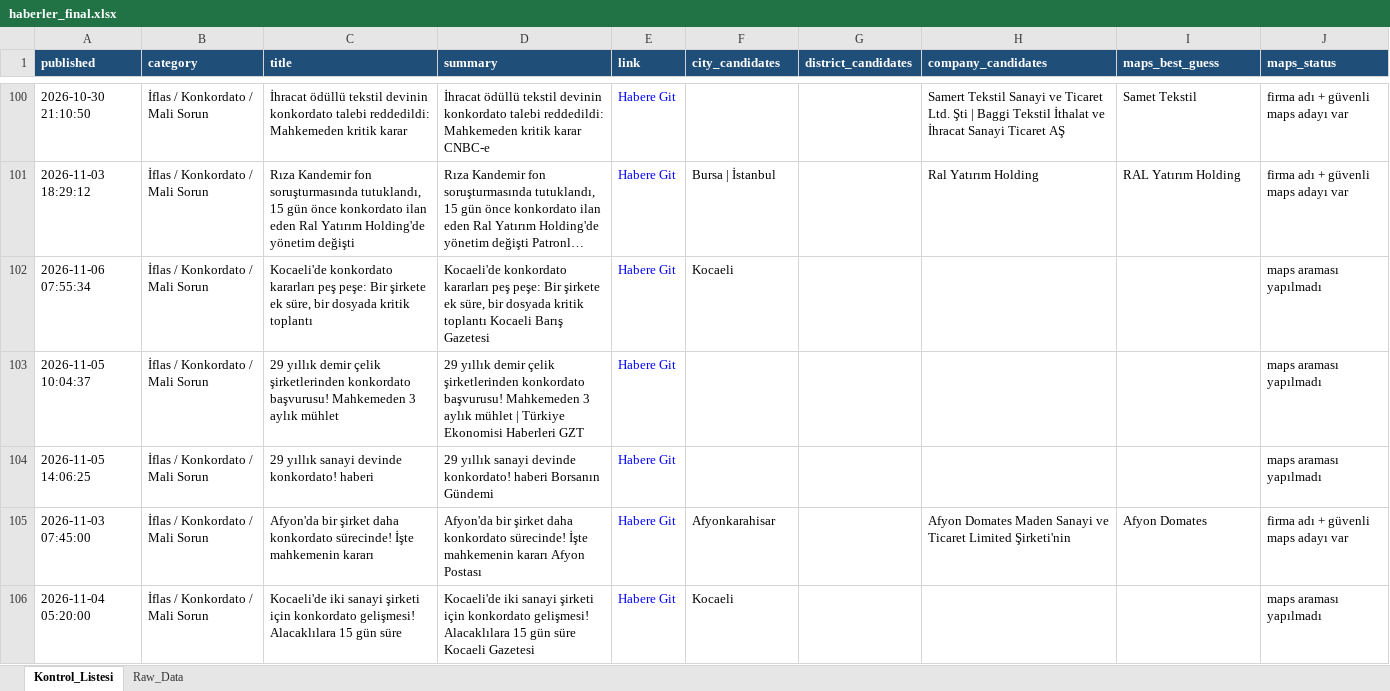
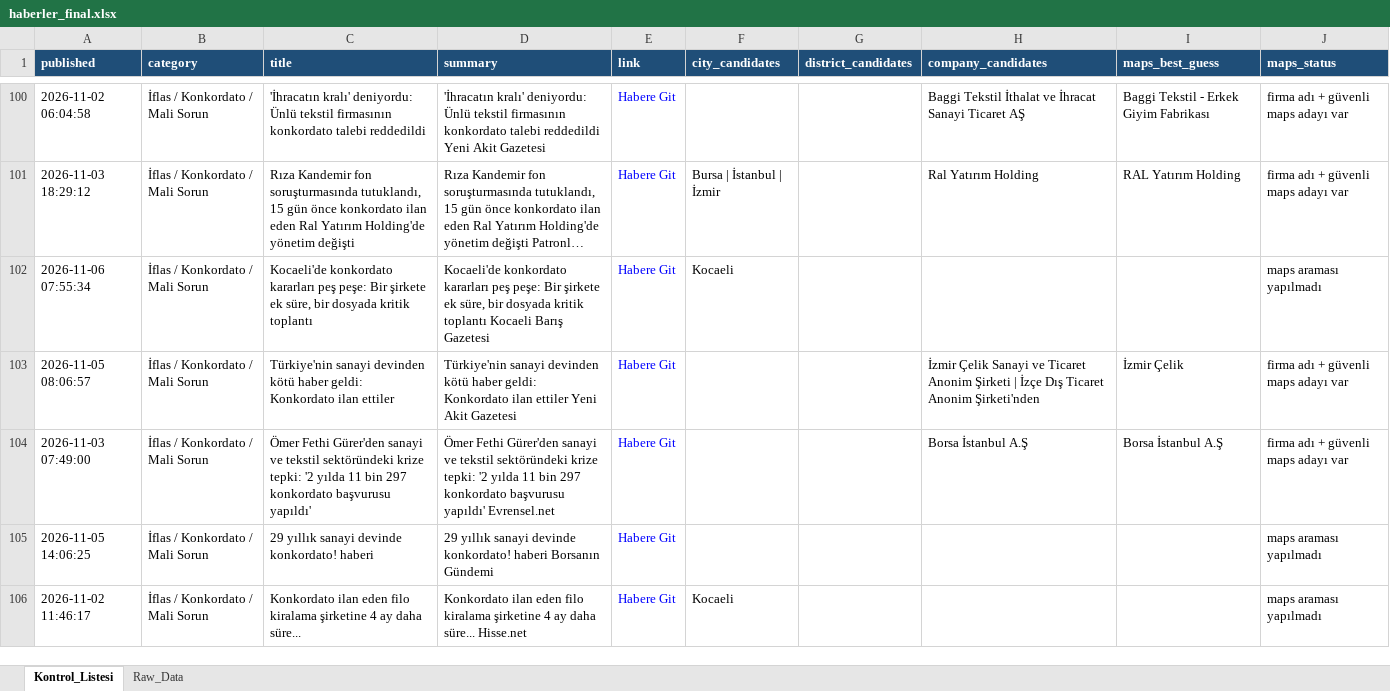
Before and after one commit to MuhammedMustafaSungur/haber-risk-monitor, an Excel workbook: data/haberler_final.xlsx, sheet Kontrol_Listesi, drawn as a sheet; only a part is shown, gaps mark what is left out; long unchanged cells end in …; values as stored, in another font and other column widths than the file's, no borders; removed rows and columns are numbered as before the commit, all else as after; the diff covers the shown part only; the diff names each change by its address in the sheet, - before the commit and + after, or states it on an @@ line.

```diff
--- a/data/haberler_final.xlsx (sheet Kontrol_Listesi)
+++ b/data/haberler_final.xlsx (sheet Kontrol_Listesi)
-A100 (published): 2026-10-30 21:10:50
+A100 (published): 2026-11-02 06:04:58
-C100 (title): İhracat ödüllü tekstil devinin konkordato talebi reddedildi: Mahkemeden kritik karar
+C100 (title): 'İhracatın kralı' deniyordu: Ünlü tekstil firmasının konkordato talebi reddedildi
-D100 (summary): İhracat ödüllü tekstil devinin konkordato talebi reddedildi: Mahkemeden kritik karar CNBC-e
+D100 (summary): 'İhracatın kralı' deniyordu: Ünlü tekstil firmasının konkordato talebi reddedildi Yeni Akit Gazetesi
-H100 (company_candidates): Samert Tekstil Sanayi ve Ticaret Ltd. Şti | Baggi Tekstil…
+H100 (company_candidates): Baggi Tekstil…
-I100 (maps_best_guess): Samet Tekstil
+I100 (maps_best_guess): Baggi Tekstil - Erkek Giyim Fabrikası
-F101 (city_candidates): Bursa | İstanbul
+F101 (city_candidates): Bursa | İstanbul | İzmir
-row 103: 2026-11-05 10:04:37 | İflas / Konkordato / Mali Sorun | 29 yıllık demir çelik şirketlerinden konkordato başvurusu! Mahkemeden 3 aylık mühlet | 29 yıllık demir çelik şirketlerinden konkordato başvurusu! Mahkemeden 3 aylık mühlet | Türkiye Ekonomisi Haberleri GZT | Habere Git |  |  |  |  | maps araması yapılmadı
+row 103: 2026-11-05 08:06:57 | İflas / Konkordato / Mali Sorun | Türkiye'nin sanayi devinden kötü haber geldi: Konkordato ilan ettiler | Türkiye'nin sanayi devinden kötü haber geldi: Konkordato ilan ettiler Yeni Akit Gazetesi | Habere Git |  |  | İzmir Çelik Sanayi ve Ticaret Anonim Şirketi | İzçe Dış Ticaret Anonim Şirketi'nden | İzmir Çelik | firma adı + güvenli maps adayı var
+row 104: 2026-11-03 07:49:00 | İflas / Konkordato / Mali Sorun | Ömer Fethi Gürer'den sanayi ve tekstil sektöründeki krize tepki: '2 yılda 11 bin 297 konkordato başvurusu yapıldı' | Ömer Fethi Gürer'den sanayi ve tekstil sektöründeki krize tepki: '2 yılda 11 bin 297 konkordato başvurusu yapıldı' Evrensel.net | Habere Git |  |  | Borsa İstanbul A.Ş | Borsa İstanbul A.Ş | firma adı + güvenli maps adayı var
-row 105: 2026-11-03 07:45:00 | İflas / Konkordato / Mali Sorun | Afyon'da bir şirket daha konkordato sürecinde! İşte mahkemenin kararı | Afyon'da bir şirket daha konkordato sürecinde! İşte mahkemenin kararı Afyon Postası | Habere Git | Afyonkarahisar |  | Afyon Domates Maden Sanayi ve Ticaret Limited Şirketi'nin | Afyon Domates | firma adı + güvenli maps adayı var
-A106 (published): 2026-11-04 05:20:00
+A106 (published): 2026-11-02 11:46:17
-C106 (title): Kocaeli'de iki sanayi şirketi için konkordato gelişmesi! Alacaklılara 15 gün süre
+C106 (title): Konkordato ilan eden filo kiralama şirketine 4 ay daha süre...
-D106 (summary): Kocaeli'de iki sanayi şirketi için konkordato gelişmesi! Alacaklılara 15 gün süre Kocaeli Gazetesi
+D106 (summary): Konkordato ilan eden filo kiralama şirketine 4 ay daha süre... Hisse.net
```
Also changed, not shown: 41 added rows, 39 removed rows, 27 moved rows and 79 edited cells elsewhere in this sheet, sheet Raw_Data, 1 other file.
